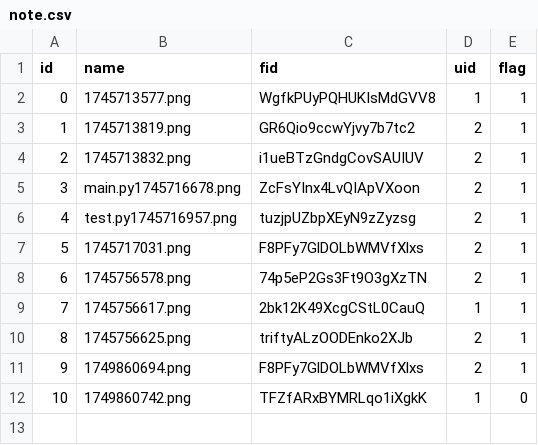
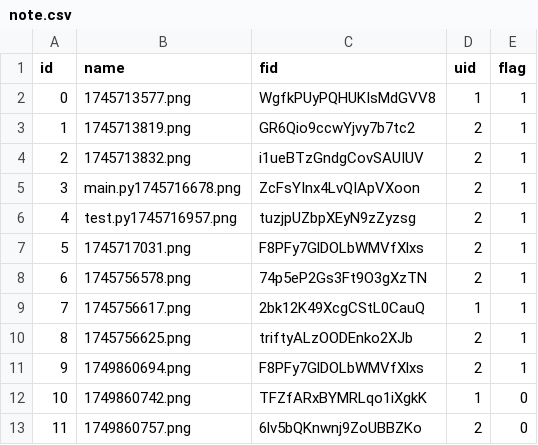
Before and after one commit to diN0s4urs/WWW, a CSV file: imgs/note.csv, drawn as a sheet; the diff names each change by its address in the sheet, - before the commit and + after, or states it on an @@ line.

Commit message:
Add/Update the note.csv successfully via API

```diff
--- a/imgs/note.csv
+++ b/imgs/note.csv
+row 13: 11 | 1749860757.png | 6lv5bQKnwnj9ZoUBBZKo | 2 | 0
```
